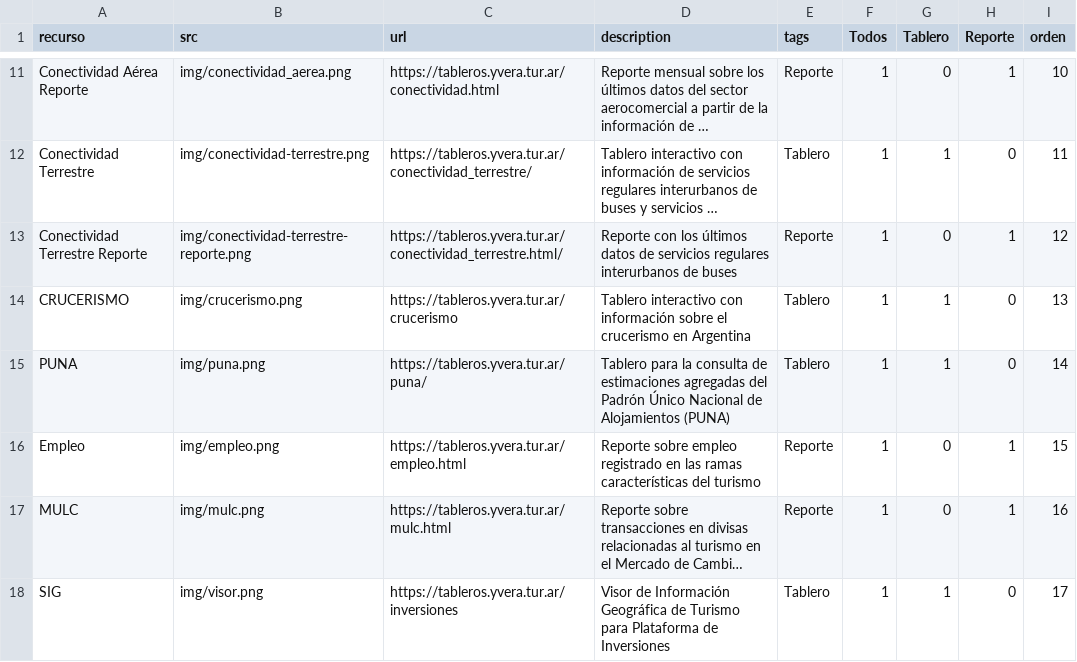
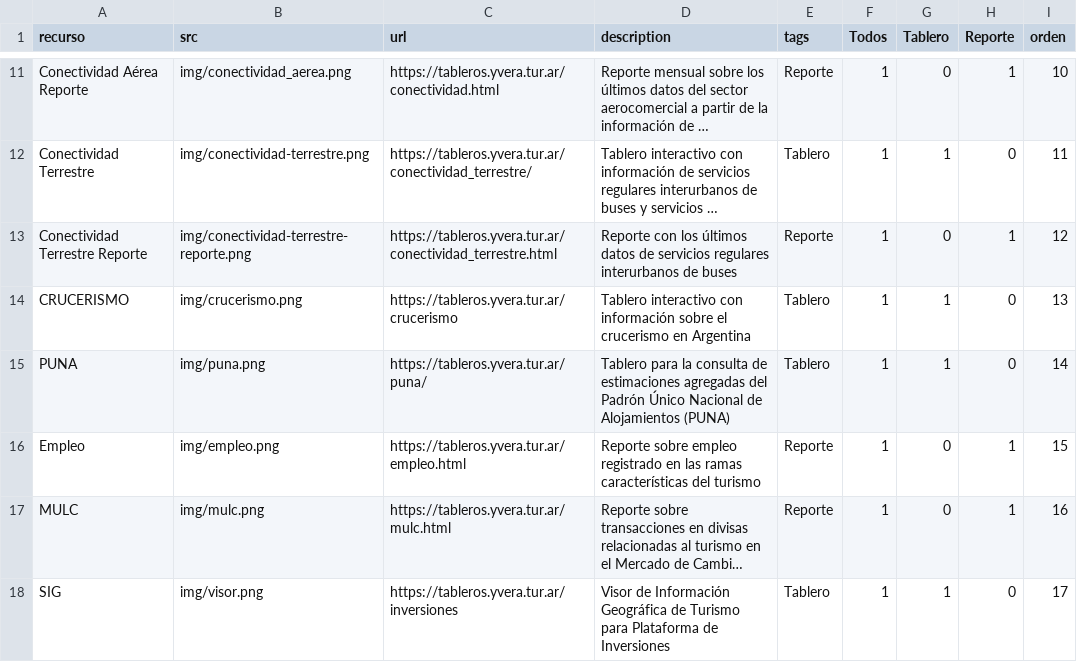
Before and after one commit to dnme-minturdep/dnme_apps, a CSV file: content/recursos.csv, drawn as a sheet; only a part is shown, gaps mark what is left out; long unchanged cells end in …; the diff names each change by its address in the sheet, - before the commit and + after, or states it on an @@ line.

Commit message:
actualizo reporte conectividad terrestre

```diff
--- a/content/recursos.csv
+++ b/content/recursos.csv
-C13 (url): https://tableros.yvera.tur.ar/conectividad_terrestre.html/
+C13 (url): https://tableros.yvera.tur.ar/conectividad_terrestre.html
```
Also changed, not shown: docs/content/recursos.csv, 2 other files.
